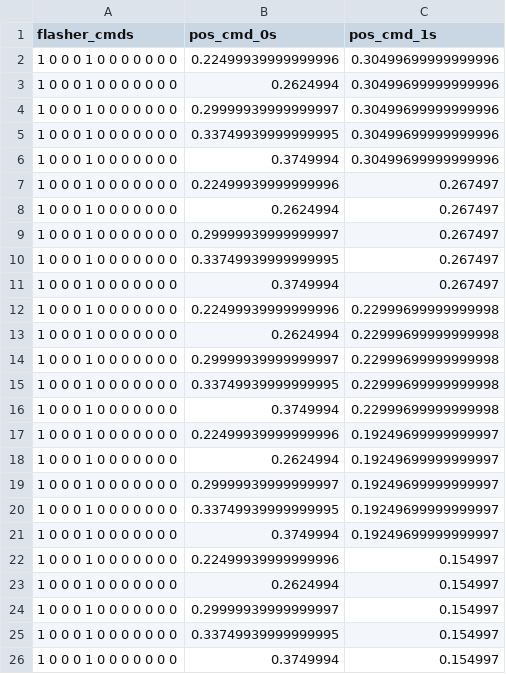
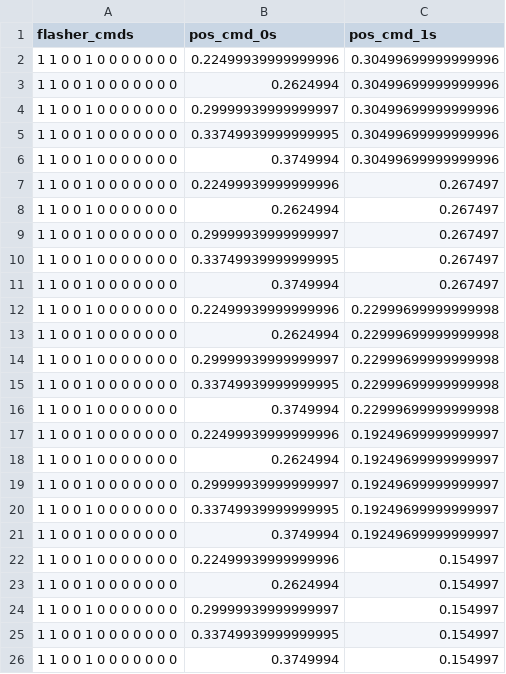
Before and after one commit to evanmayer/hotspot, a CSV file: data/input/profiles/K1_raster_coarse_NW.csv, drawn as a sheet.

```diff
--- a/data/input/profiles/K1_raster_coarse_NW.csv
+++ b/data/input/profiles/K1_raster_coarse_NW.csv
@@ -1,26 +1,26 @@
 flasher_cmds,pos_cmd_0s,pos_cmd_1s
-1 0 0 0 1 0 0 0 0 0 0 0,0.22499939999999996,0.30499699999999996
-1 0 0 0 1 0 0 0 0 0 0 0,0.2624994,0.30499699999999996
-1 0 0 0 1 0 0 0 0 0 0 0,0.29999939999999997,0.30499699999999996
-1 0 0 0 1 0 0 0 0 0 0 0,0.33749939999999995,0.30499699999999996
-1 0 0 0 1 0 0 0 0 0 0 0,0.3749994,0.30499699999999996
-1 0 0 0 1 0 0 0 0 0 0 0,0.22499939999999996,0.267497
-1 0 0 0 1 0 0 0 0 0 0 0,0.2624994,0.267497
-1 0 0 0 1 0 0 0 0 0 0 0,0.29999939999999997,0.267497
-1 0 0 0 1 0 0 0 0 0 0 0,0.33749939999999995,0.267497
-1 0 0 0 1 0 0 0 0 0 0 0,0.3749994,0.267497
-1 0 0 0 1 0 0 0 0 0 0 0,0.22499939999999996,0.22999699999999998
-1 0 0 0 1 0 0 0 0 0 0 0,0.2624994,0.22999699999999998
-1 0 0 0 1 0 0 0 0 0 0 0,0.29999939999999997,0.22999699999999998
-1 0 0 0 1 0 0 0 0 0 0 0,0.33749939999999995,0.22999699999999998
-1 0 0 0 1 0 0 0 0 0 0 0,0.3749994,0.22999699999999998
-1 0 0 0 1 0 0 0 0 0 0 0,0.22499939999999996,0.19249699999999997
-1 0 0 0 1 0 0 0 0 0 0 0,0.2624994,0.19249699999999997
-1 0 0 0 1 0 0 0 0 0 0 0,0.29999939999999997,0.19249699999999997
-1 0 0 0 1 0 0 0 0 0 0 0,0.33749939999999995,0.19249699999999997
-1 0 0 0 1 0 0 0 0 0 0 0,0.3749994,0.19249699999999997
-1 0 0 0 1 0 0 0 0 0 0 0,0.22499939999999996,0.154997
-1 0 0 0 1 0 0 0 0 0 0 0,0.2624994,0.154997
-1 0 0 0 1 0 0 0 0 0 0 0,0.29999939999999997,0.154997
-1 0 0 0 1 0 0 0 0 0 0 0,0.33749939999999995,0.154997
-1 0 0 0 1 0 0 0 0 0 0 0,0.3749994,0.154997
+1 1 0 0 1 0 0 0 0 0 0 0,0.22499939999999996,0.30499699999999996
+1 1 0 0 1 0 0 0 0 0 0 0,0.2624994,0.30499699999999996
+1 1 0 0 1 0 0 0 0 0 0 0,0.29999939999999997,0.30499699999999996
+1 1 0 0 1 0 0 0 0 0 0 0,0.33749939999999995,0.30499699999999996
+1 1 0 0 1 0 0 0 0 0 0 0,0.3749994,0.30499699999999996
+1 1 0 0 1 0 0 0 0 0 0 0,0.22499939999999996,0.267497
+1 1 0 0 1 0 0 0 0 0 0 0,0.2624994,0.267497
+1 1 0 0 1 0 0 0 0 0 0 0,0.29999939999999997,0.267497
+1 1 0 0 1 0 0 0 0 0 0 0,0.33749939999999995,0.267497
+1 1 0 0 1 0 0 0 0 0 0 0,0.3749994,0.267497
+1 1 0 0 1 0 0 0 0 0 0 0,0.22499939999999996,0.22999699999999998
+1 1 0 0 1 0 0 0 0 0 0 0,0.2624994,0.22999699999999998
+1 1 0 0 1 0 0 0 0 0 0 0,0.29999939999999997,0.22999699999999998
+1 1 0 0 1 0 0 0 0 0 0 0,0.33749939999999995,0.22999699999999998
+1 1 0 0 1 0 0 0 0 0 0 0,0.3749994,0.22999699999999998
+1 1 0 0 1 0 0 0 0 0 0 0,0.22499939999999996,0.19249699999999997
+1 1 0 0 1 0 0 0 0 0 0 0,0.2624994,0.19249699999999997
+1 1 0 0 1 0 0 0 0 0 0 0,0.29999939999999997,0.19249699999999997
+1 1 0 0 1 0 0 0 0 0 0 0,0.33749939999999995,0.19249699999999997
+1 1 0 0 1 0 0 0 0 0 0 0,0.3749994,0.19249699999999997
+1 1 0 0 1 0 0 0 0 0 0 0,0.22499939999999996,0.154997
+1 1 0 0 1 0 0 0 0 0 0 0,0.2624994,0.154997
+1 1 0 0 1 0 0 0 0 0 0 0,0.29999939999999997,0.154997
+1 1 0 0 1 0 0 0 0 0 0 0,0.33749939999999995,0.154997
+1 1 0 0 1 0 0 0 0 0 0 0,0.3749994,0.154997
```
Also changed, not shown: data/input/profiles/K1_raster.csv, data/input/profiles/K1_raster_9x9_.2x.2.csv, 1 other file.
